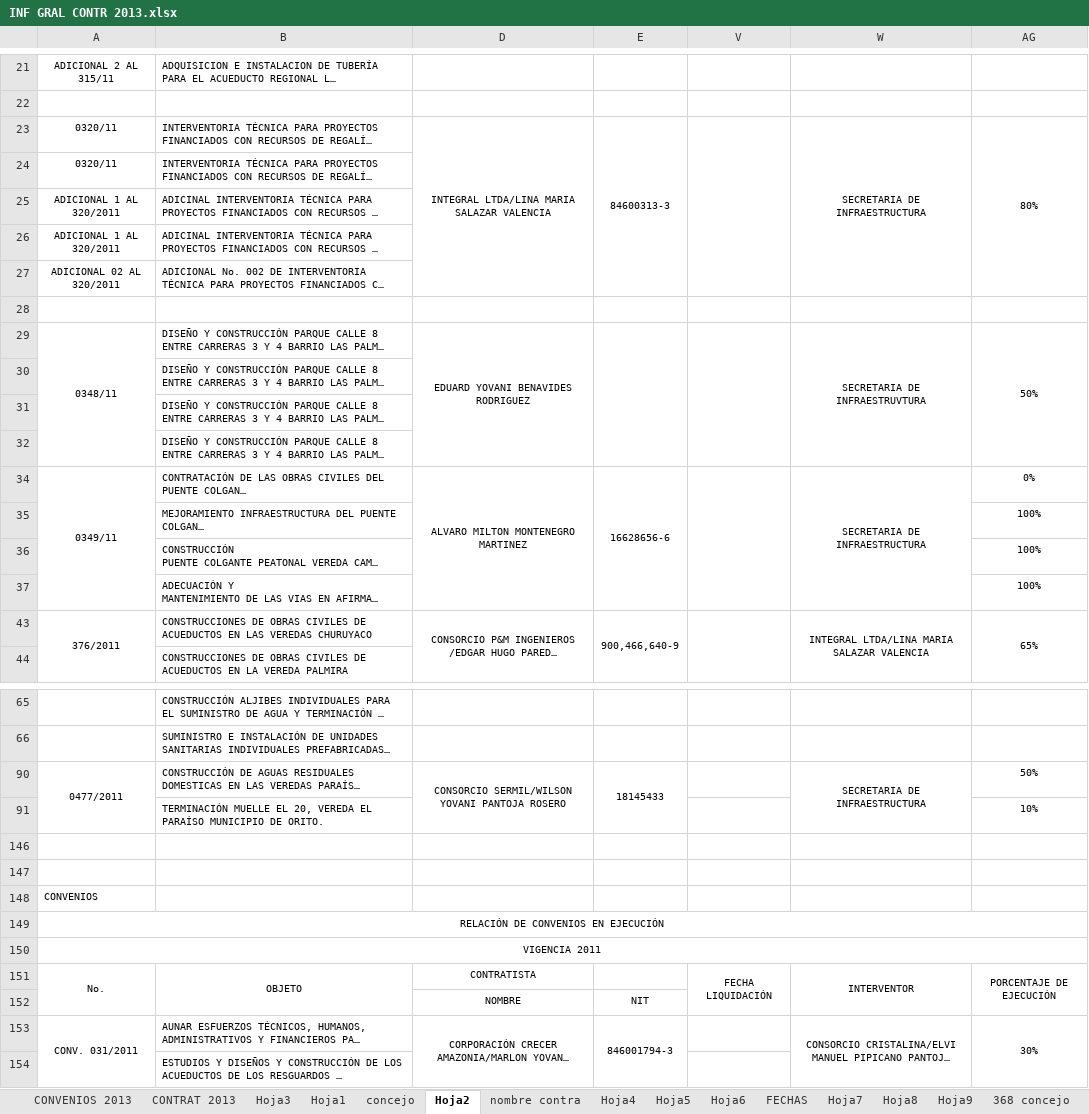
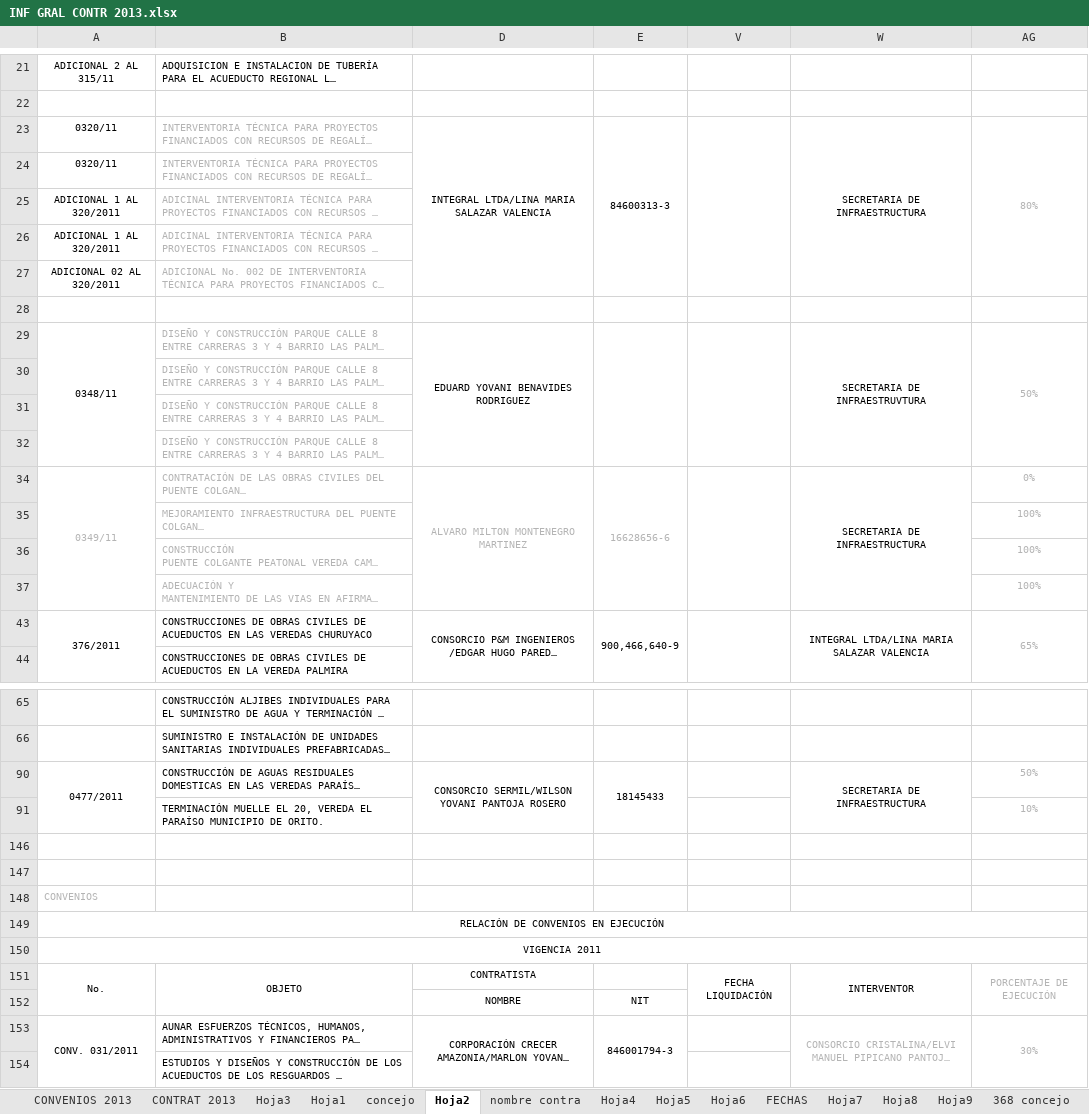
Before and after one commit to AlexisWPSAguirre/ServerINFRA, an Excel workbook: CONTRATOS 2007 a 2021/INF GRAL CONTR 2013.xlsx, sheet Hoja2, drawn as a sheet; only a part is shown, gaps mark what is left out; long unchanged cells end in …; values as stored, in another font and other column widths than the file's, no borders; the diff covers the shown part only; the diff names each change by its address in the sheet, - before the commit and + after, or states it on an @@ line.

```diff
--- a/CONTRATOS 2007 a 2021/INF GRAL CONTR 2013.xlsx (sheet Hoja2)
+++ b/CONTRATOS 2007 a 2021/INF GRAL CONTR 2013.xlsx (sheet Hoja2)
-B23:B27 text colour: black
+B23:B27 text colour: #B4B4B4
-AG23 text colour: black
+AG23 text colour: #B4B4B4
-B29:B32 text colour: black
+B29:B32 text colour: #B4B4B4
-AG29 text colour: black
+AG29 text colour: #B4B4B4
-A34:B34 text colour: black
+A34:B34 text colour: #B4B4B4
-D34:E34 text colour: black
+D34:E34 text colour: #B4B4B4
-AG34:AG37 text colour: black
+AG34:AG37 text colour: #B4B4B4
-B35:B37 text colour: black
+B35:B37 text colour: #B4B4B4
-AG43 text colour: black
+AG43 text colour: #B4B4B4
-AG90:AG91 text colour: black
+AG90:AG91 text colour: #B4B4B4
-A148 text colour: black
+A148 text colour: #B4B4B4
-AG151 text colour: black
+AG151 text colour: #B4B4B4
-W153 text colour: black
+W153 text colour: #B4B4B4
-AG153 text colour: black
+AG153 text colour: #B4B4B4
```
Also changed, not shown: cell formats elsewhere in this sheet, sheet CONTRAT 2013, sheet INTERV 305, sheet Hoja5, sheet FECHAS, sheet DANE, sheet Hoja1, 6 more sheets, CONTRATOS 2007 a 2021/INF GRAL CONTR 2014.xlsx, CONTRATOS 2007 a 2021/INF GRAL CONTR 2015.xlsx, 10 other files.
